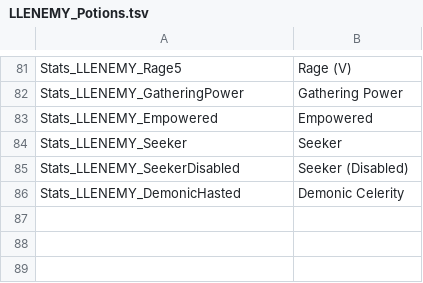
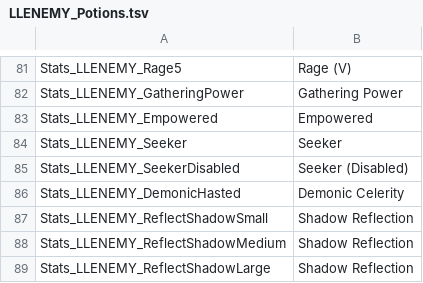
Before and after one commit to LaughingLeader-DOS2-Mods/EnemyUpgradeOverhaul, a TSV file: LocalKeys/LLENEMY_Potions.tsv, drawn as a sheet; only a part is shown, gaps mark what is left out; the diff names each change by its address in the sheet, - before the commit and + after, or states it on an @@ line.

```diff
--- a/LocalKeys/LLENEMY_Potions.tsv
+++ b/LocalKeys/LLENEMY_Potions.tsv
+row 87: Stats_LLENEMY_ReflectShadowSmall | Shadow Reflection
+row 88: Stats_LLENEMY_ReflectShadowMedium | Shadow Reflection
+row 89: Stats_LLENEMY_ReflectShadowLarge | Shadow Reflection
```
Also changed, not shown: LocalKeys/LLENEMY_Statuses.tsv, 3 other files.
